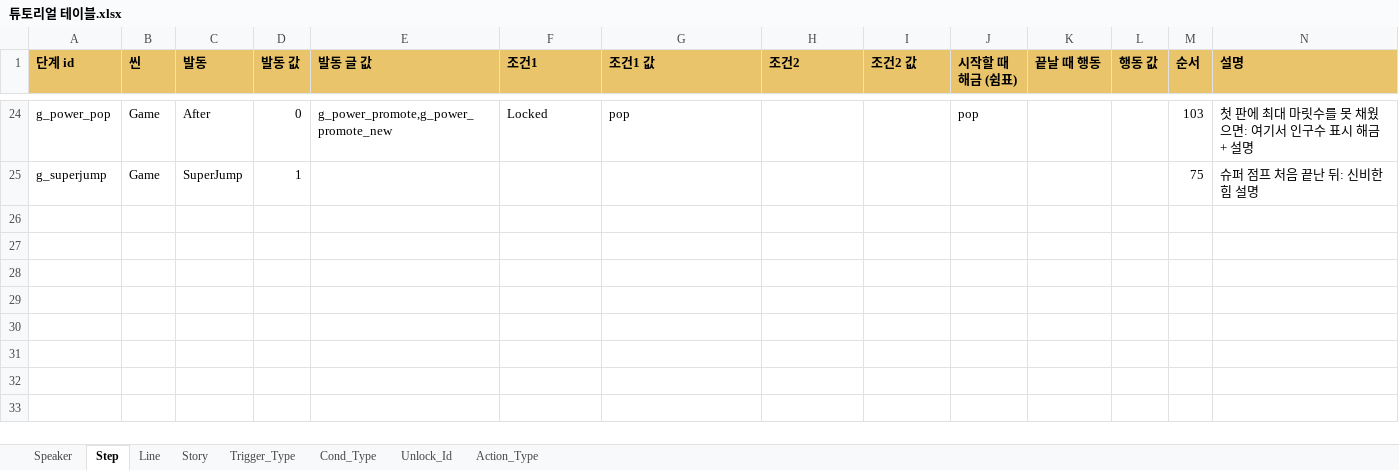
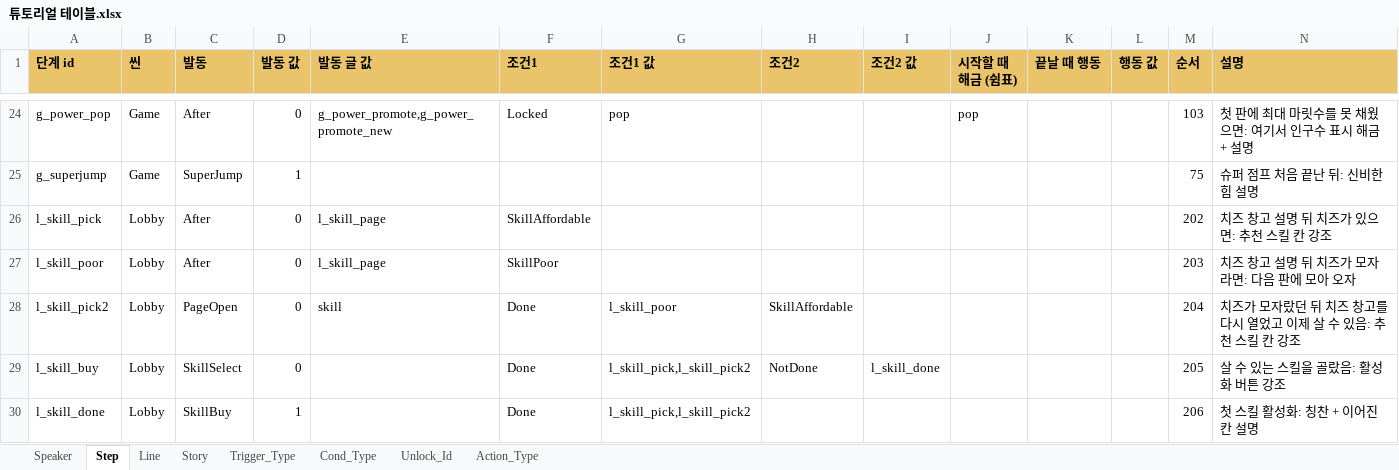
Before and after one commit to inory16351/NKK_PROJECT, an Excel workbook: Data_Table/튜토리얼 테이블.xlsx, sheet Step, drawn as a sheet; only a part is shown, gaps mark what is left out; values as stored, in another font and other column widths than the file's, no borders; the diff names each change by its address in the sheet, - before the commit and + after, or states it on an @@ line.

```diff
--- a/Data_Table/튜토리얼 테이블.xlsx (sheet Step)
+++ b/Data_Table/튜토리얼 테이블.xlsx (sheet Step)
+row 26: l_skill_pick | Lobby | After | 0 | l_skill_page | SkillAffordable |  |  |  |  |  |  | 202 | 치즈 창고 설명 뒤 치즈가 있으면: 추천 스킬 칸 강조
+row 27: l_skill_poor | Lobby | After | 0 | l_skill_page | SkillPoor |  |  |  |  |  |  | 203 | 치즈 창고 설명 뒤 치즈가 모자라면: 다음 판에 모아 오자
+row 28: l_skill_pick2 | Lobby | PageOpen | 0 | skill | Done | l_skill_poor | SkillAffordable |  |  |  |  | 204 | 치즈가 모자랐던 뒤 치즈 창고를 다시 열었고 이제 살 수 있음: 추천 스킬 칸 강조
+row 29: l_skill_buy | Lobby | SkillSelect | 0 |  | Done | l_skill_pick,l_skill_pick2 | NotDone | l_skill_done |  |  |  | 205 | 살 수 있는 스킬을 골랐음: 활성화 버튼 강조
+row 30: l_skill_done | Lobby | SkillBuy | 1 |  | Done | l_skill_pick,l_skill_pick2 |  |  |  |  |  | 206 | 첫 스킬 활성화: 칭찬 + 이어진 칸 설명
```
Also changed, not shown: sheet Line, sheet Cond_Type, sheet Trigger_Type, 6 other files.
